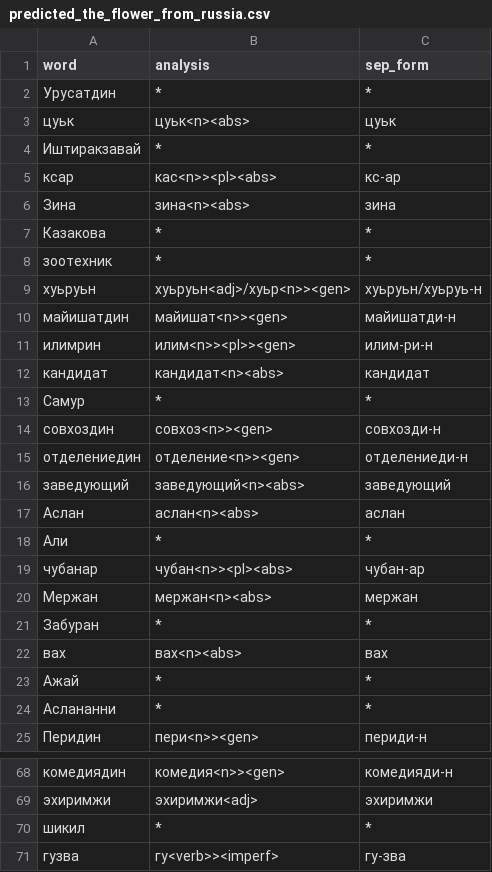
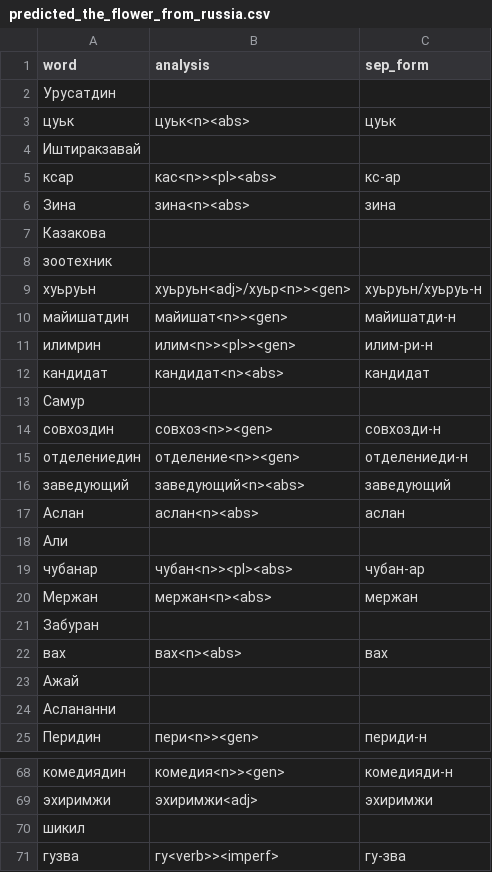
Before and after one commit to hemulitch/morphological-parser-for-Lezgian, a CSV file: accuracy/corpus_predicted/predicted_the_flower_from_russia.csv, drawn as a sheet; only a part is shown, gaps mark what is left out; the diff covers the shown part only.

Commit message:
Update predicted_the_flower_from_russia.csv

```diff
--- a/accuracy/corpus_predicted/predicted_the_flower_from_russia.csv
+++ b/accuracy/corpus_predicted/predicted_the_flower_from_russia.csv
@@ -1,9 +1,9 @@
 word,analysis,sep_form
-Урусатдин,*,*
+Урусатдин,,
 цуьк,цуьк<n><abs>,цуьк
-Иштиракзавай,*,*
+Иштиракзавай,,
 ксар,кас<n>><pl><abs>,кс-ар
 Зина,зина<n><abs>,зина
-Казакова,*,*
-зоотехник,*,*
+Казакова,,
+зоотехник,,
 хуьруьн,хуьруьн<adj>/хуьр<n>><gen>,хуьруьн/хуьруь-н
@@ -12,3 +12,3 @@ word,analysis,sep_form
 кандидат,кандидат<n><abs>,кандидат
-Самур,*,*
+Самур,,
 совхоздин,совхоз<n>><gen>,совхозди-н
@@ -17,9 +17,9 @@ word,analysis,sep_form
 Аслан,аслан<n><abs>,аслан
-Али,*,*
+Али,,
 чубанар,чубан<n>><pl><abs>,чубан-ар
 Мержан,мержан<n><abs>,мержан
-Забуран,*,*
+Забуран,,
 вах,вах<n><abs>,вах
-Ажай,*,*
-Аслананни,*,*
+Ажай,,
+Аслананни,,
 Перидин,пери<n>><gen>,периди-н
@@ -69,3 +69,3 @@ word,analysis,sep_form
 эхиримжи,эхиримжи<adj>,эхиримжи
-шикил,*,*
+шикил,,
 гузва,гу<verb>><imperf>,гу-зва
```
Also changed, not shown: 170 edited cells elsewhere in this file.
